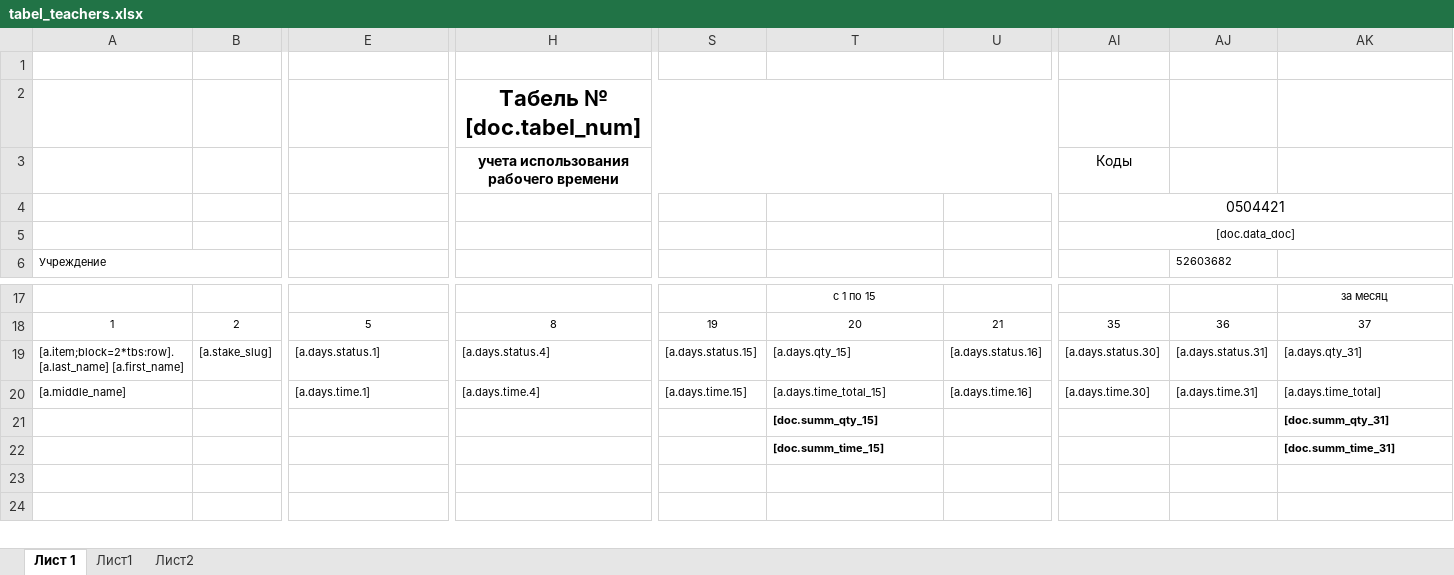
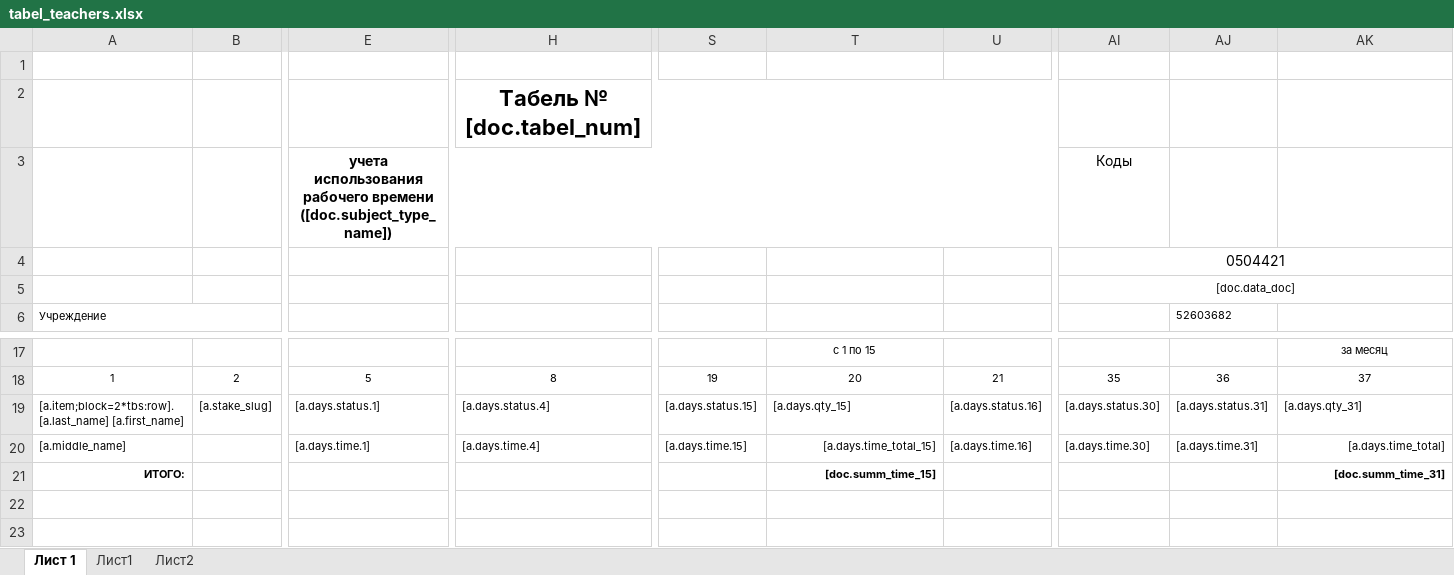
Before and after one commit to artmarkov/ais-dsi.loc, an Excel workbook: common/template/document/tabel_teachers.xlsx, sheet Лист 1, drawn as a sheet; only a part is shown, gaps mark what is left out; values as stored, in another font and other column widths than the file's, no borders; removed rows and columns are numbered as before the commit, all else as after; rows hold the shown columns only; the diff names each change by its address in the sheet, - before the commit and + after, or states it on an @@ line.

```diff
--- a/common/template/document/tabel_teachers.xlsx (sheet Лист 1)
+++ b/common/template/document/tabel_teachers.xlsx (sheet Лист 1)
-row 3:  |  |  | учета использования рабочего времени |  |  |  | Коды
+row 3:  |  | учета использования рабочего времени ([doc.subject_type_name]) |  |  |  |  | Коды
-T20 alignment: left
+T20 alignment: right
-AK20 alignment: left
+AK20 alignment: right
-row 21:  |  |  |  |  | [doc.summ_qty_15] |  |  |  | [doc.summ_qty_31]
-A21: (empty)
+A21: ИТОГО:
-T21 alignment: left
+T21 alignment: right
-AK21 alignment: left
+AK21 alignment: right
```
Also changed, not shown: 56 other files.
